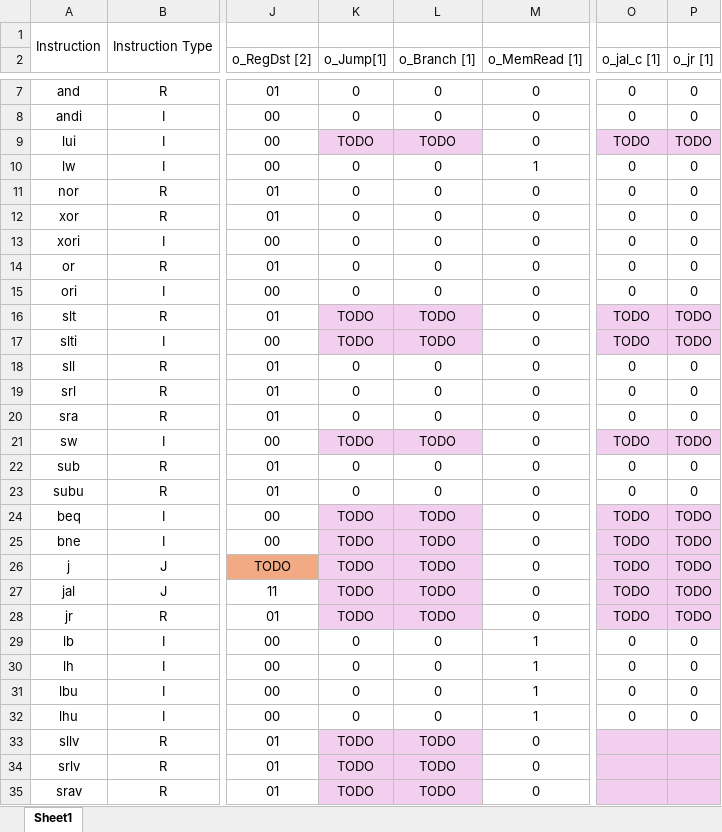
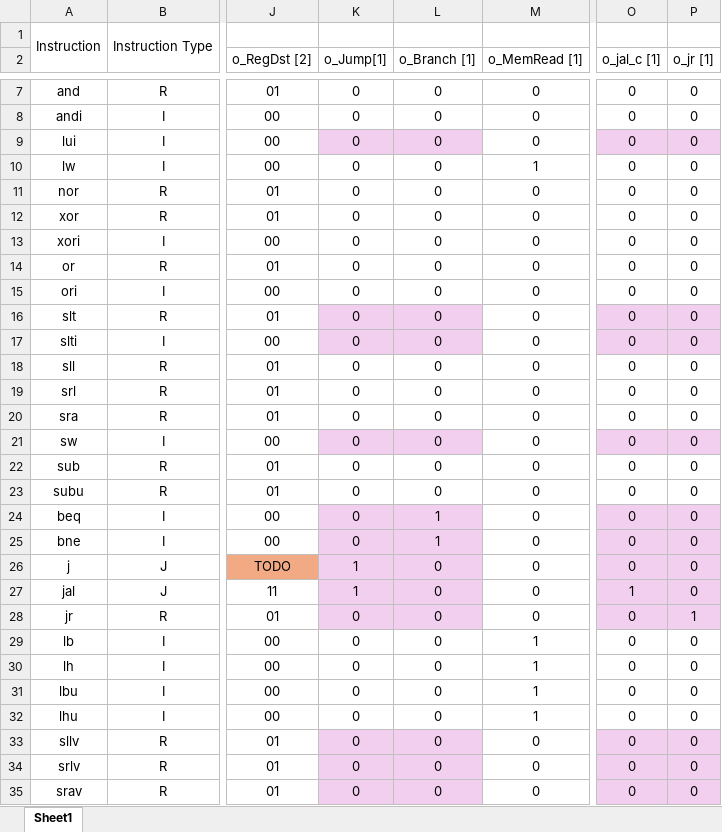
Before and after one commit to Anorris98/Mips-Processor, an Excel workbook: Project1/Proj1_control_signals.xlsx, sheet Sheet1, drawn as a sheet; only a part is shown, gaps mark what is left out; values as stored, in another font and other column widths than the file's, no borders; the diff names each change by its address in the sheet, - before the commit and + after, or states it on an @@ line.

Commit message:
filled out control signals

```diff
--- a/Project1/Proj1_control_signals.xlsx (sheet Sheet1)
+++ b/Project1/Proj1_control_signals.xlsx (sheet Sheet1)
-K9 (o_Jump[1]): TODO
+K9 (o_Jump[1]): 0
-L9 (o_Branch [1]): TODO
+L9 (o_Branch [1]): 0
-O9 (o_jal_c [1]): TODO
+O9 (o_jal_c [1]): 0
-P9 (o_jr [1]): TODO
+P9 (o_jr [1]): 0
-K16:K17 (o_Jump[1]): TODO
+K16:K17 (o_Jump[1]): 0
-L16:L17 (o_Branch [1]): TODO
+L16:L17 (o_Branch [1]): 0
-O16:O17 (o_jal_c [1]): TODO
+O16:O17 (o_jal_c [1]): 0
-P16:P17 (o_jr [1]): TODO
+P16:P17 (o_jr [1]): 0
-K21 (o_Jump[1]): TODO
+K21 (o_Jump[1]): 0
-L21 (o_Branch [1]): TODO
+L21 (o_Branch [1]): 0
-O21 (o_jal_c [1]): TODO
+O21 (o_jal_c [1]): 0
-P21 (o_jr [1]): TODO
+P21 (o_jr [1]): 0
-K24:K25 (o_Jump[1]): TODO
+K24:K25 (o_Jump[1]): 0
-L24:L25 (o_Branch [1]): TODO
+L24:L25 (o_Branch [1]): 1
-O24:O26 (o_jal_c [1]): TODO
+O24:O26 (o_jal_c [1]): 0
-P24:P27 (o_jr [1]): TODO
+P24:P27 (o_jr [1]): 0
-K26:K27 (o_Jump[1]): TODO
+K26:K27 (o_Jump[1]): 1
-L26:L28 (o_Branch [1]): TODO
+L26:L28 (o_Branch [1]): 0
-O27 (o_jal_c [1]): TODO
+O27 (o_jal_c [1]): 1
-K28 (o_Jump[1]): TODO
+K28 (o_Jump[1]): 0
-O28 (o_jal_c [1]): TODO
+O28 (o_jal_c [1]): 0
-P28 (o_jr [1]): TODO
+P28 (o_jr [1]): 1
-K33:K35 (o_Jump[1]): TODO
+K33:K35 (o_Jump[1]): 0
-L33:L35 (o_Branch [1]): TODO
+L33:L35 (o_Branch [1]): 0
-O33:O35 (o_jal_c [1]): (empty)
+O33:O35 (o_jal_c [1]): 0
-P33:P35 (o_jr [1]): (empty)
+P33:P35 (o_jr [1]): 0
```
